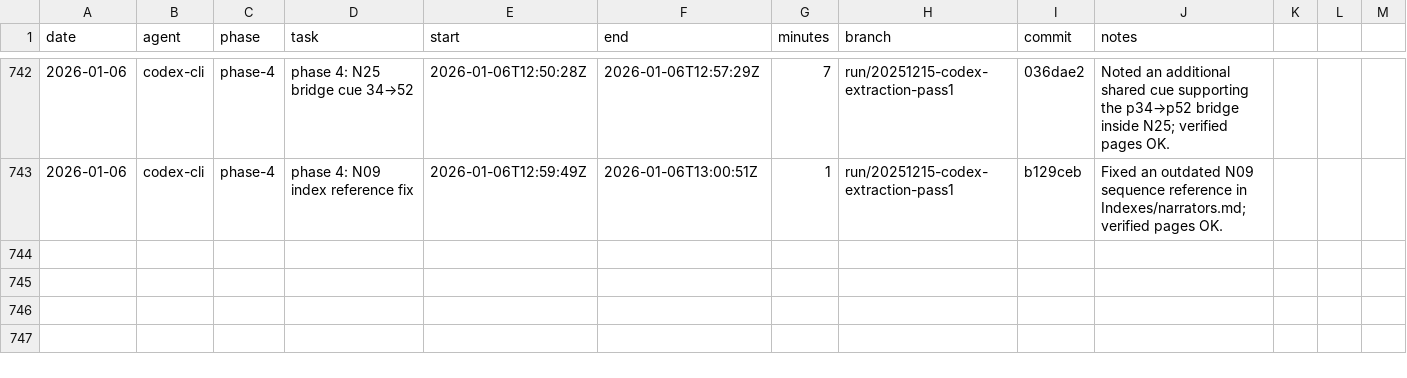
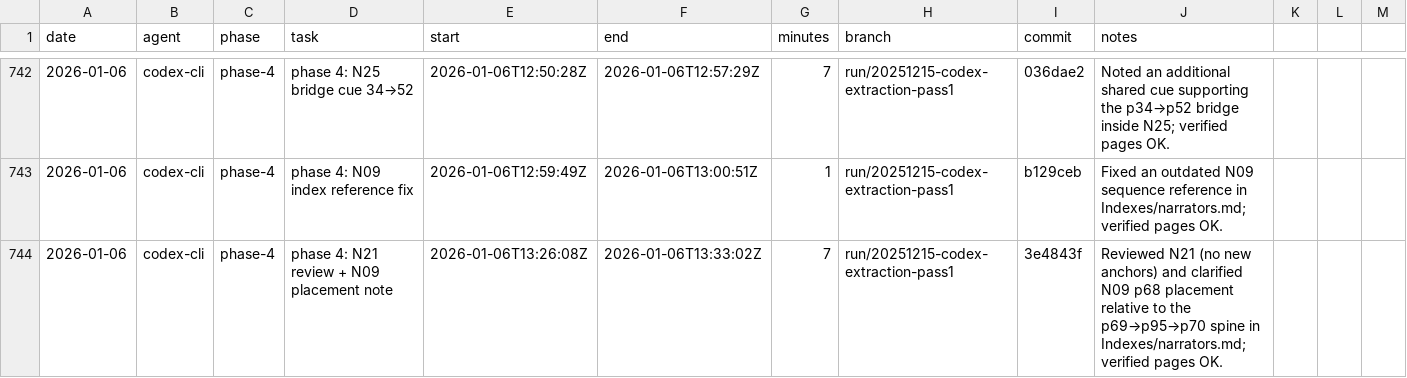
Before and after one commit to seanbetts/cains-jawbone, a CSV file: Worklog/worklog.csv, drawn as a sheet; only a part is shown, gaps mark what is left out.

Commit message:
Worklog: log 2026-01-06T13:26Z session

```diff
--- a/Worklog/worklog.csv
+++ b/Worklog/worklog.csv
@@ -743 +743,2 @@ date,agent,phase,task,start,end,minutes,branch,commit,notes
 2026-01-06,codex-cli,phase-4,phase 4: N09 index reference fix,2026-01-06T12:59:49Z,2026-01-06T13:00:51Z,1,run/20251215-codex-extraction-pass1,b129ceb,"Fixed an outdated N09 sequence reference in Indexes/narrators.md; verified pages OK."
+2026-01-06,codex-cli,phase-4,phase 4: N21 review + N09 placement note,2026-01-06T13:26:08Z,2026-01-06T13:33:02Z,7,run/20251215-codex-extraction-pass1,3e4843f,"Reviewed N21 (no new anchors) and clarified N09 p68 placement relative to the p69→p95→p70 spine in Indexes/narrators.md; verified pages OK."
```
